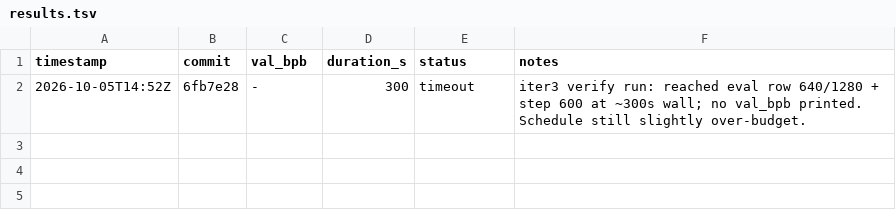
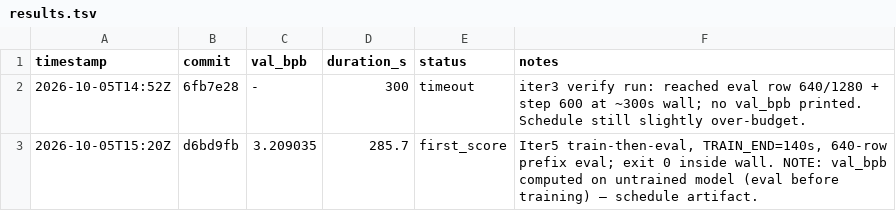
Before and after one commit to Sarancoding/24-7-Autonomous-Research-Agent, a TSV file: results.tsv, drawn as a sheet; the diff names each change by its address in the sheet, - before the commit and + after, or states it on an @@ line.

```diff
--- a/results.tsv
+++ b/results.tsv
+row 3: 2026-10-05T15:20Z | d6bd9fb | 3.209035 | 285.7 | first_score | Iter5 train-then-eval, TRAIN_END=140s, 640-row prefix eval; exit 0 inside wall. NOTE: val_bpb computed on untrained model (eval before training) — schedule artifact.
```
Also changed, not shown: 2 other files.
